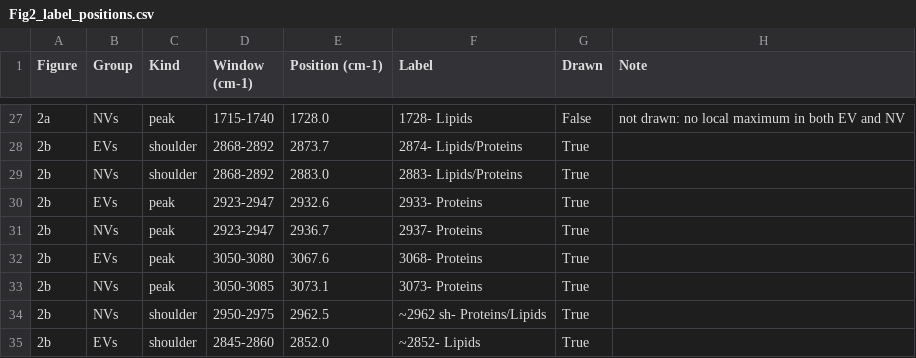
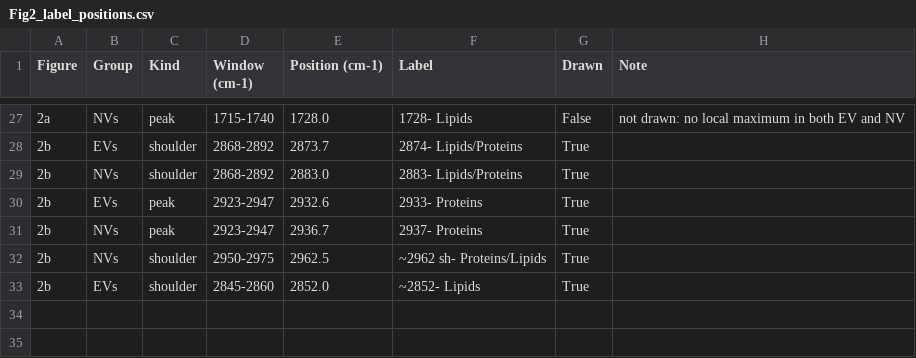
Before and after one commit to hiraaman33-oss/claude, a CSV file: Fig2_new_labels/Fig2_label_positions.csv, drawn as a sheet; only a part is shown, gaps mark what is left out.

```diff
--- a/Fig2_new_labels/Fig2_label_positions.csv
+++ b/Fig2_new_labels/Fig2_label_positions.csv
@@ -31,4 +31,2 @@ Figure,Group,Kind,Window (cm-1),Position (cm-1),Label,Drawn,Note
 2b,NVs,peak,2923-2947,2936.7,2937- Proteins,True,
-2b,EVs,peak,3050-3080,3067.6,3068- Proteins,True,
-2b,NVs,peak,3050-3085,3073.1,3073- Proteins,True,
 2b,NVs,shoulder,2950-2975,2962.5,~2962 sh- Proteins/Lipids,True,
```
Also changed, not shown: 4 other files.
